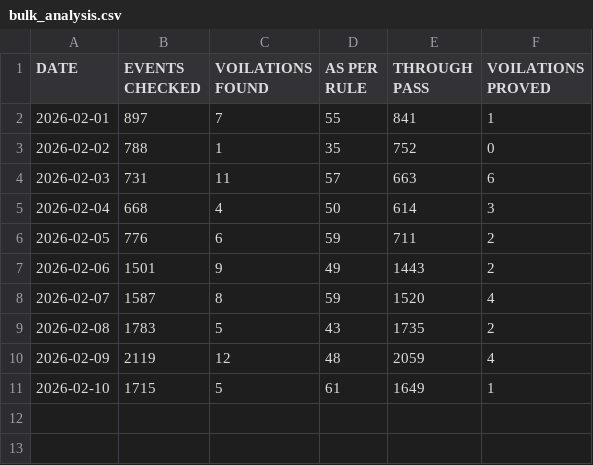
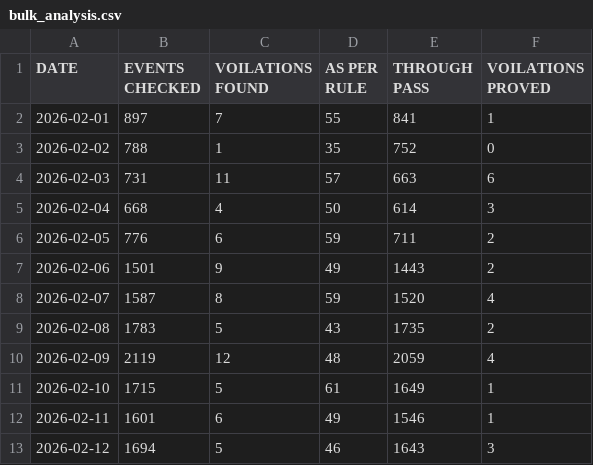
Before and after one commit to mlachhwani/cli-teloc-bmy-dashboard, a CSV file: data/2026-02/bulk_analysis.csv, drawn as a sheet.

```diff
--- a/data/2026-02/bulk_analysis.csv
+++ b/data/2026-02/bulk_analysis.csv
@@ -11 +11,3 @@ DATE,EVENTS CHECKED,VOILATIONS FOUND,AS PER RULE,THROUGH PASS,VOILATIONS PROVED
 2026-02-10,1715,5,61,1649,1
+2026-02-11,1601,6,49,1546,1
+2026-02-12,1694,5,46,1643,3
```
Also changed, not shown: data/2026-02/bulk_violation_details.csv, data/2026-02/spm.csv, 1 other file.
